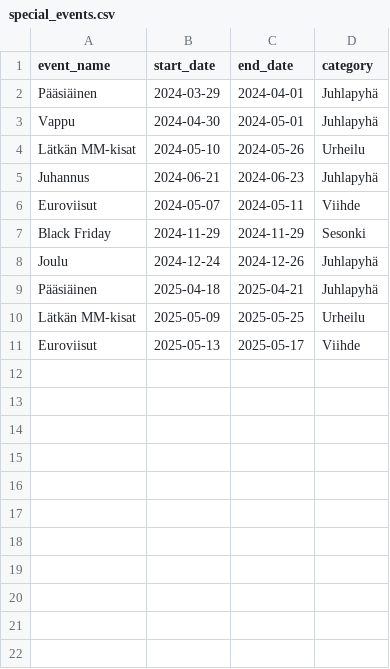
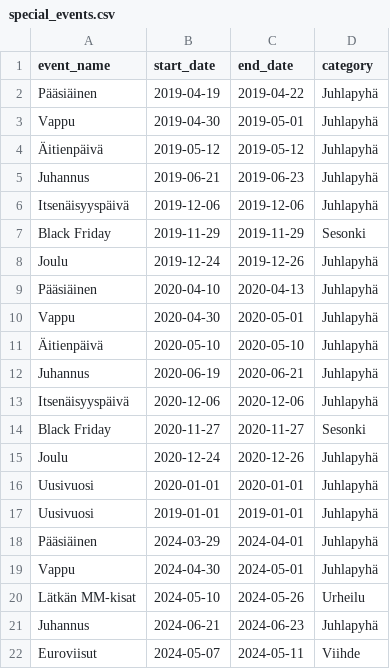
Before and after one commit to mitro54/uwb-shopping-cart-analytics-pipeline, a CSV file: bytebuddies_dbt/seeds/special_events.csv, drawn as a sheet; only a part is shown; the shorter side is filled out with more unchanged rows; the diff names each change by its address in the sheet, - before the commit and + after, or states it on an @@ line.

Commit message:
data: lisätty erikoistapahtumat 2019 ja 2020

```diff
--- a/bytebuddies_dbt/seeds/special_events.csv
+++ b/bytebuddies_dbt/seeds/special_events.csv
+row 2: Pääsiäinen | 2019-04-19 | 2019-04-22 | Juhlapyhä
+row 3: Vappu | 2019-04-30 | 2019-05-01 | Juhlapyhä
+row 4: Äitienpäivä | 2019-05-12 | 2019-05-12 | Juhlapyhä
+row 5: Juhannus | 2019-06-21 | 2019-06-23 | Juhlapyhä
+row 6: Itsenäisyyspäivä | 2019-12-06 | 2019-12-06 | Juhlapyhä
+row 7: Black Friday | 2019-11-29 | 2019-11-29 | Sesonki
+row 8: Joulu | 2019-12-24 | 2019-12-26 | Juhlapyhä
+row 9: Pääsiäinen | 2020-04-10 | 2020-04-13 | Juhlapyhä
+row 10: Vappu | 2020-04-30 | 2020-05-01 | Juhlapyhä
+row 11: Äitienpäivä | 2020-05-10 | 2020-05-10 | Juhlapyhä
+row 12: Juhannus | 2020-06-19 | 2020-06-21 | Juhlapyhä
+row 13: Itsenäisyyspäivä | 2020-12-06 | 2020-12-06 | Juhlapyhä
+row 14: Black Friday | 2020-11-27 | 2020-11-27 | Sesonki
+row 15: Joulu | 2020-12-24 | 2020-12-26 | Juhlapyhä
+row 16: Uusivuosi | 2020-01-01 | 2020-01-01 | Juhlapyhä
+row 17: Uusivuosi | 2019-01-01 | 2019-01-01 | Juhlapyhä
```
